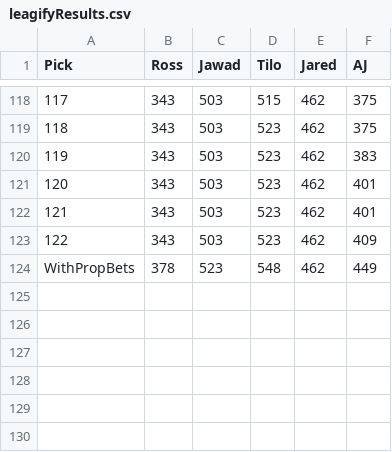
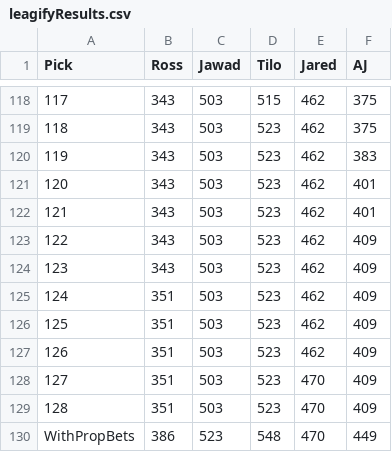
Before and after one commit to zo0o0ot/2020-draft-scorer, a CSV file: draft/leagifyResults.csv, drawn as a sheet; only a part is shown, gaps mark what is left out.

Commit message:
updates picks through 128

```diff
--- a/draft/leagifyResults.csv
+++ b/draft/leagifyResults.csv
@@ -123,2 +123,8 @@ Pick,Ross,Jawad,Tilo,Jared,AJ
 122,343,503,523,462,409
-WithPropBets,378,523,548,462,449
+123,343,503,523,462,409
+124,351,503,523,462,409
+125,351,503,523,462,409
+126,351,503,523,462,409
+127,351,503,523,470,409
+128,351,503,523,470,409
+WithPropBets,386,523,548,470,449
```
Also changed, not shown: draft/nflDraft.csv, 2 other files.
